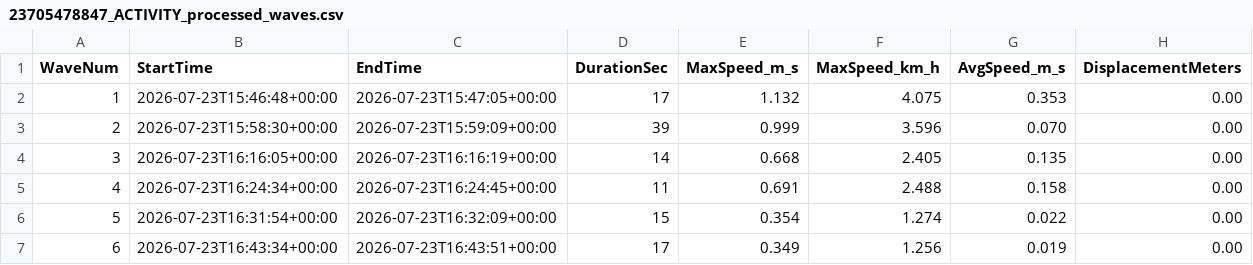
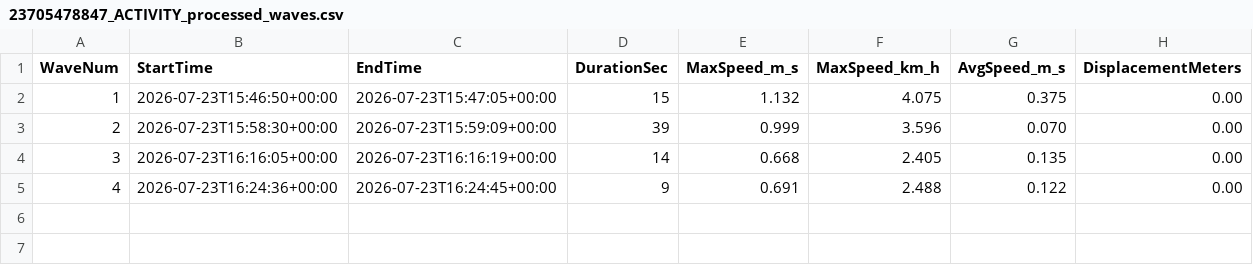
Before and after one commit to Abancalari/RiverSurfLite, a CSV file: post_processing/23705478847_ACTIVITY_processed_waves.csv, drawn as a sheet.

Commit message:
Set default min surf speed to 0.4 m/s and surf exit speed to 0.2 m/s across watch app and post-processor

```diff
--- a/post_processing/23705478847_ACTIVITY_processed_waves.csv
+++ b/post_processing/23705478847_ACTIVITY_processed_waves.csv
@@ -1,7 +1,5 @@
 WaveNum,StartTime,EndTime,DurationSec,MaxSpeed_m_s,MaxSpeed_km_h,AvgSpeed_m_s,DisplacementMeters
-1,2026-07-23T15:46:48+00:00,2026-07-23T15:47:05+00:00,17,1.132,4.075,0.353,0.00
+1,2026-07-23T15:46:50+00:00,2026-07-23T15:47:05+00:00,15,1.132,4.075,0.375,0.00
 2,2026-07-23T15:58:30+00:00,2026-07-23T15:59:09+00:00,39,0.999,3.596,0.070,0.00
 3,2026-07-23T16:16:05+00:00,2026-07-23T16:16:19+00:00,14,0.668,2.405,0.135,0.00
-4,2026-07-23T16:24:34+00:00,2026-07-23T16:24:45+00:00,11,0.691,2.488,0.158,0.00
-5,2026-07-23T16:31:54+00:00,2026-07-23T16:32:09+00:00,15,0.354,1.274,0.022,0.00
-6,2026-07-23T16:43:34+00:00,2026-07-23T16:43:51+00:00,17,0.349,1.256,0.019,0.00
+4,2026-07-23T16:24:36+00:00,2026-07-23T16:24:45+00:00,9,0.691,2.488,0.122,0.00
```
Also changed, not shown: 7 other files.
